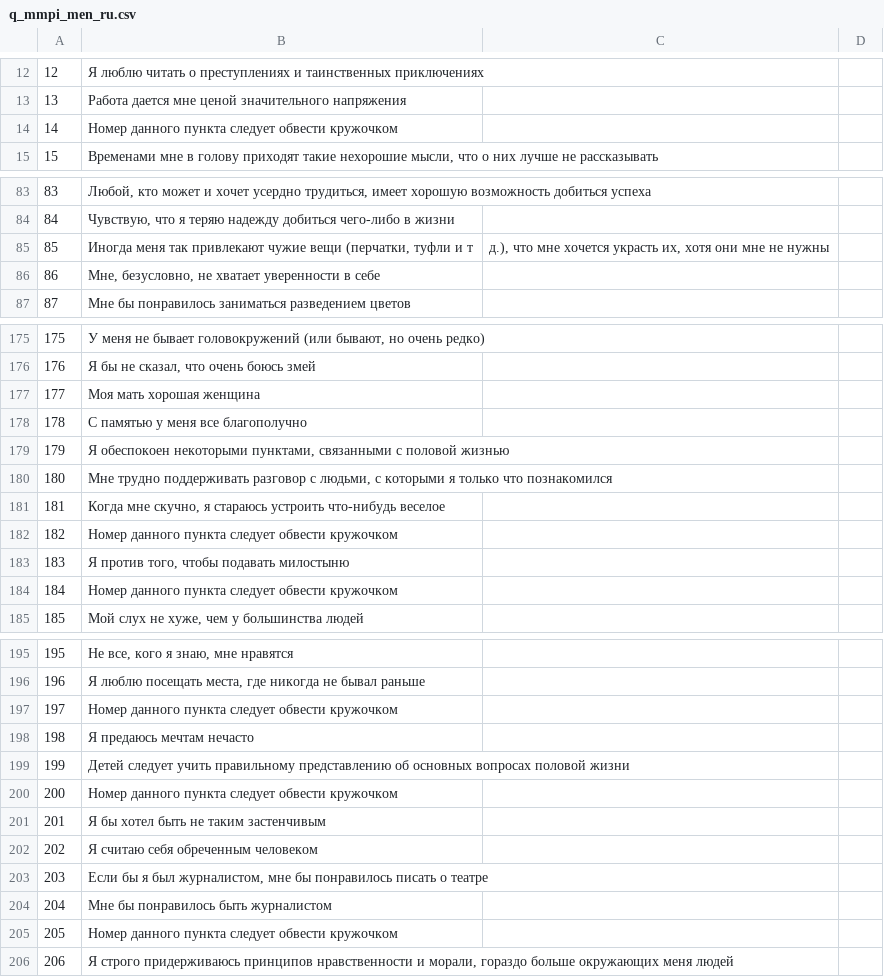
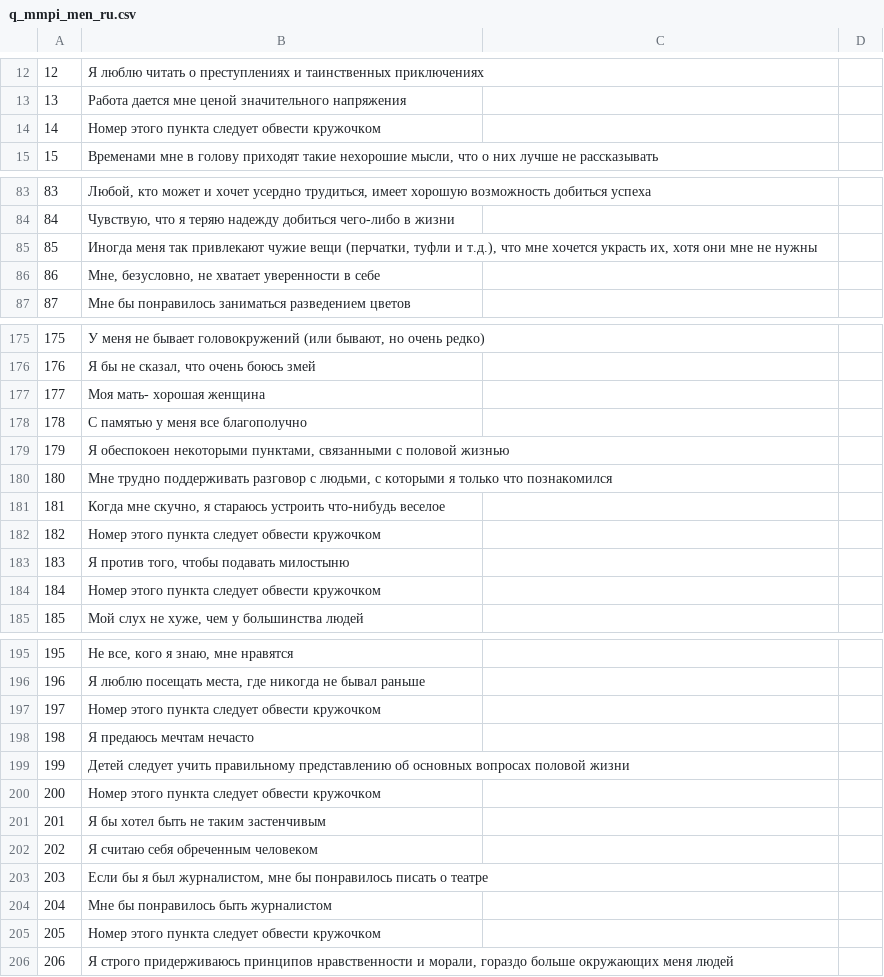
Before and after one commit to novokshonovp/MMPI, a CSV file: data/q_mmpi_men_ru.csv, drawn as a sheet; only a part is shown, gaps mark what is left out; the diff covers the shown part only.

```diff
--- a/data/q_mmpi_men_ru.csv
+++ b/data/q_mmpi_men_ru.csv
@@ -13,3 +13,3 @@
 13|Работа дается мне ценой значительного напряжения
-14|Номер данного пункта следует обвести кружочком
+14|Номер этого пункта следует обвести кружочком
 15|Временами мне в голову приходят такие нехорошие мысли, что о них лучше не рассказывать
@@ -84,3 +84,3 @@
 84|Чувствую, что я теряю надежду добиться чего-либо в жизни
-85|Иногда меня так привлекают чужие вещи (перчатки, туфли и т|д.), что мне хочется украсть их, хотя они мне не нужны
+85|Иногда меня так привлекают чужие вещи (перчатки, туфли и т.д.), что мне хочется украсть их, хотя они мне не нужны
 86|Мне, безусловно, не хватает уверенности в себе
@@ -176,3 +176,3 @@
 176|Я бы не сказал, что очень боюсь змей
-177|Моя мать хорошая женщина
+177|Моя мать- хорошая женщина
 178|С памятью у меня все благополучно
@@ -181,5 +181,5 @@
 181|Когда мне скучно, я стараюсь устроить что-нибудь веселое
-182|Номер данного пункта следует обвести кружочком
+182|Номер этого пункта следует обвести кружочком
 183|Я против того, чтобы подавать милостыню
-184|Номер данного пункта следует обвести кружочком
+184|Номер этого пункта следует обвести кружочком
 185|Мой слух не хуже, чем у большинства людей
@@ -196,6 +196,6 @@
 196|Я люблю посещать места, где никогда не бывал раньше
-197|Номер данного пункта следует обвести кружочком
+197|Номер этого пункта следует обвести кружочком
 198|Я предаюсь мечтам нечасто
 199|Детей следует учить правильному представлению об основных вопросах половой жизни
-200|Номер данного пункта следует обвести кружочком
+200|Номер этого пункта следует обвести кружочком
 201|Я бы хотел быть не таким застенчивым
@@ -204,3 +204,3 @@
 204|Мне бы понравилось быть журналистом
-205|Номер данного пункта следует обвести кружочком
+205|Номер этого пункта следует обвести кружочком
 206|Я строго придерживаюсь принципов нравственности и морали, гораздо больше окружающих меня людей
```
Also changed, not shown: 40 edited cells elsewhere in this file, 1 other file.
